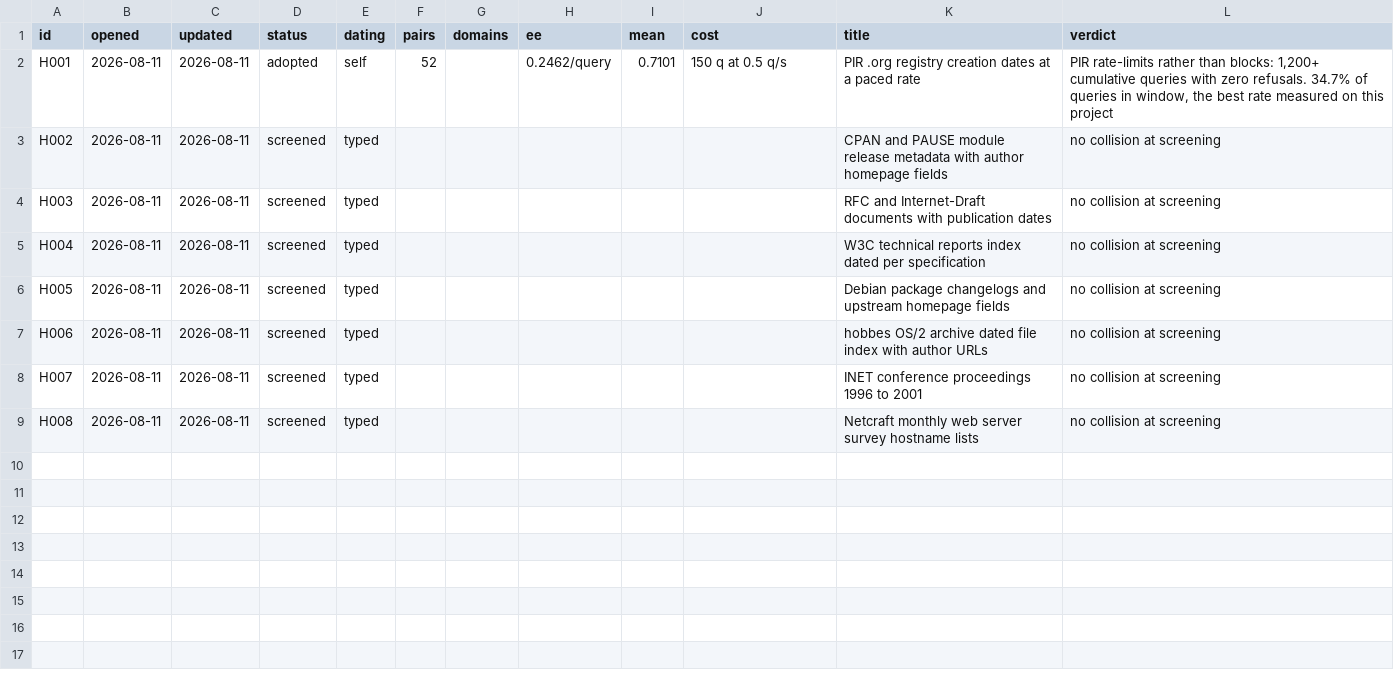
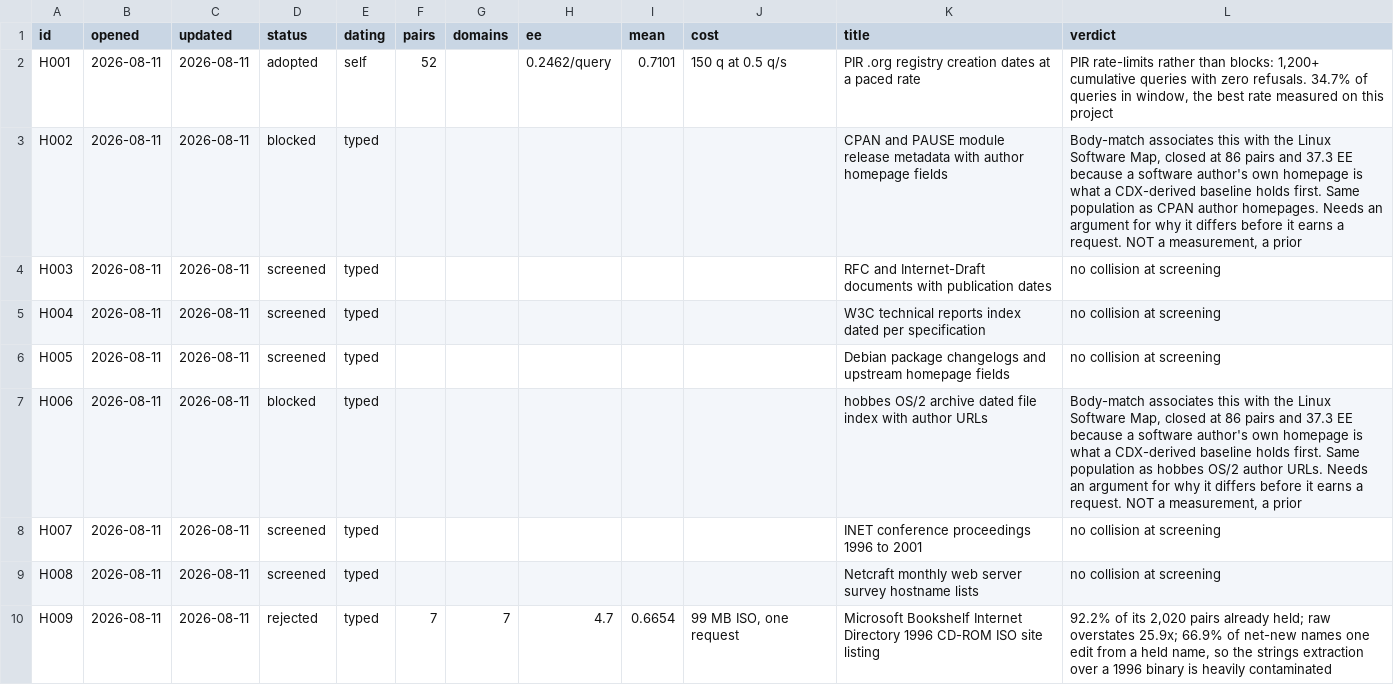
Before and after one commit to i-staykov/proj-internet-digital-ark, a TSV file: docs/hypotheses.tsv, drawn as a sheet.

Commit message:
Match verdict bodies when screening, and price a source found by search
The screener matched entry names only, so a proposal for the 1996 Microsoft
Bookshelf Internet Directory did not collide with the cdbbsarchive family
that contains it: `cdbbsarchive` and `ISO` are in the verdict body, not in
the entry name. The body floor is two, measured on the real register rather
than guessed, because at three the Bookshelf case stops firing.

What looked like the cost of that floor turns out to be a benefit. Three
further proposals now fire against the Linux Software Map, and they are not
false positives: CPAN author homepages, the hobbes OS/2 author-URL index and
an LSM-shaped package index are the same population LSM was closed on,
namely a software author's own site. The body match does association
inference across the register, which the name match cannot.

Microsoft Bookshelf 1996 was found by web search rather than recall, and it
is a real distinction inside a closed family: the shareware-disc verdict
says "not measured, and not worth measuring", and a Microsoft Internet
Directory has no OCR in it, so the closure's central argument did not apply.
Measured anyway: 2,020 pairs of which 92.2% already held, 7 net-new after
the split worth 4.7 equivalent-English, and the raw figure overstates it
25.9x. The typo bound is the useful number, 66.9% of net-new names one edit
from a held name, because the URL payload is inside a compressed 1996
Multimedia Viewer database and only a keyword index is extractable in plain
bytes. Treating it as typed rather than self-dating sent that contamination
to the candidate pool instead of into annual files.

The pricer now queries the store only about the names it extracted, rather
than loading 9.8M pairs and 8.2M domains into memory, because pricing is
the loop's hot path.

Correction recorded: batching the seed insert was right and was not the
bottleneck. The same seed still held the write lock for 33 minutes, and the
cost is a correlated EXISTS per name against the 53.9M-row evidence table.
Left open rather than hacked, since it is the write path every seeding route
uses.

```diff
--- a/docs/hypotheses.tsv
+++ b/docs/hypotheses.tsv
@@ -2,3 +2,3 @@ id	opened	updated	status	dating	pairs	domains	ee	mean	cost	title	verdict
 H001	2026-08-11	2026-08-11	adopted	self	52		0.2462/query	0.7101	150 q at 0.5 q/s	PIR .org registry creation dates at a paced rate	PIR rate-limits rather than blocks: 1,200+ cumulative queries with zero refusals. 34.7% of queries in window, the best rate measured on this project
-H002	2026-08-11	2026-08-11	screened	typed						CPAN and PAUSE module release metadata with author homepage fields	no collision at screening
+H002	2026-08-11	2026-08-11	blocked	typed						CPAN and PAUSE module release metadata with author homepage fields	Body-match associates this with the Linux Software Map, closed at 86 pairs and 37.3 EE because a software author's own homepage is what a CDX-derived baseline holds first. Same population as CPAN author homepages. Needs an argument for why it differs before it earns a request. NOT a measurement, a prior
 H003	2026-08-11	2026-08-11	screened	typed						RFC and Internet-Draft documents with publication dates	no collision at screening
@@ -6,4 +6,5 @@ H004	2026-08-11	2026-08-11	screened	typed						W3C technical reports index dated
 H005	2026-08-11	2026-08-11	screened	typed						Debian package changelogs and upstream homepage fields	no collision at screening
-H006	2026-08-11	2026-08-11	screened	typed						hobbes OS/2 archive dated file index with author URLs	no collision at screening
+H006	2026-08-11	2026-08-11	blocked	typed						hobbes OS/2 archive dated file index with author URLs	Body-match associates this with the Linux Software Map, closed at 86 pairs and 37.3 EE because a software author's own homepage is what a CDX-derived baseline holds first. Same population as hobbes OS/2 author URLs. Needs an argument for why it differs before it earns a request. NOT a measurement, a prior
 H007	2026-08-11	2026-08-11	screened	typed						INET conference proceedings 1996 to 2001	no collision at screening
 H008	2026-08-11	2026-08-11	screened	typed						Netcraft monthly web server survey hostname lists	no collision at screening
+H009	2026-08-11	2026-08-11	rejected	typed	7	7	4.7	0.6654	99 MB ISO, one request	Microsoft Bookshelf Internet Directory 1996 CD-ROM ISO site listing	92.2% of its 2,020 pairs already held; raw overstates 25.9x; 66.9% of net-new names one edit from a held name, so the strings extraction over a 1996 binary is heavily contaminated
```
Also changed, not shown: 6 other files.
